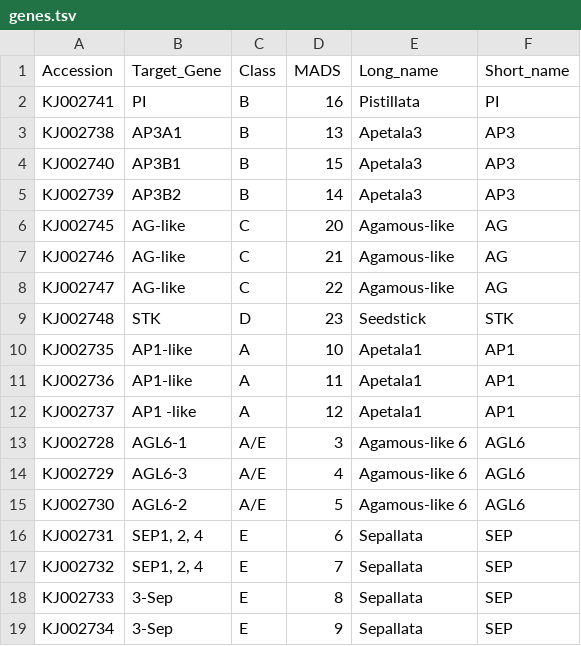
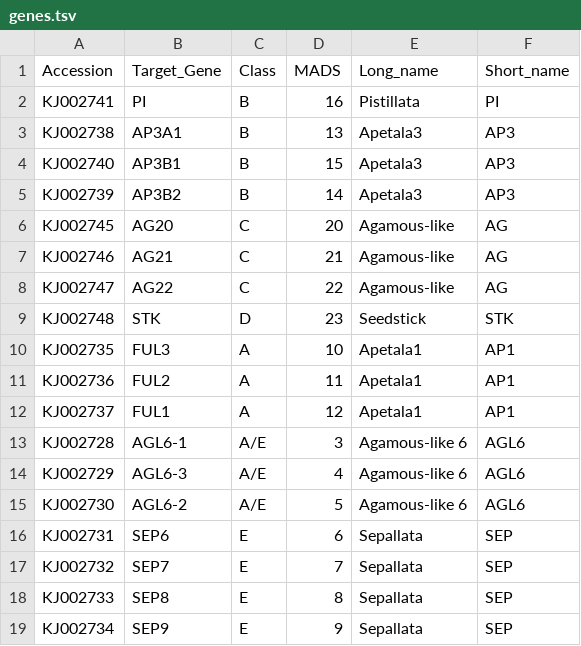
Before and after one commit to naturalis/orchids, a TSV file: genes.tsv, drawn as a sheet.

Commit message:
updated target gene names
Based on <CAMTzjHg66-SPzS_hKQset66-9QcrJ7yGJM=6Y6Bw=9pz=mugTw@mail.gmail.com>

```diff
--- a/genes.tsv
+++ b/genes.tsv
@@ -5,9 +5,9 @@ KJ002740	AP3B1	B	15	Apetala3	AP3
 KJ002739	AP3B2	B	14	Apetala3	AP3
-KJ002745	AG-like	C	20	Agamous-like	AG
-KJ002746	AG-like	C	21	Agamous-like	AG
-KJ002747	AG-like	C	22	Agamous-like	AG
+KJ002745	AG20	C	20	Agamous-like	AG
+KJ002746	AG21	C	21	Agamous-like	AG
+KJ002747	AG22	C	22	Agamous-like	AG
 KJ002748	STK	D	23	Seedstick	STK
-KJ002735	AP1-like 	A	10	Apetala1	AP1
-KJ002736	AP1-like 	A	11	Apetala1	AP1
-KJ002737	AP1 -like	A	12	Apetala1	AP1
+KJ002735	FUL3 	A	10	Apetala1	AP1
+KJ002736	FUL2 	A	11	Apetala1	AP1
+KJ002737	FUL1	A	12	Apetala1	AP1
 KJ002728	AGL6-1	A/E	3	Agamous-like 6	AGL6
@@ -15,5 +15,5 @@ KJ002729	AGL6-3	A/E	4	Agamous-like 6	AGL6
 KJ002730	AGL6-2	A/E	5	Agamous-like 6	AGL6
-KJ002731	"SEP1, 2, 4"	E	6	Sepallata	SEP
-KJ002732	"SEP1, 2, 4"	E	7	Sepallata	SEP
-KJ002733	3-Sep	E	8	Sepallata	SEP
-KJ002734	3-Sep	E	9	Sepallata	SEP
+KJ002731	SEP6	E	6	Sepallata	SEP
+KJ002732	SEP7	E	7	Sepallata	SEP
+KJ002733	SEP8	E	8	Sepallata	SEP
+KJ002734	SEP9	E	9	Sepallata	SEP
```
